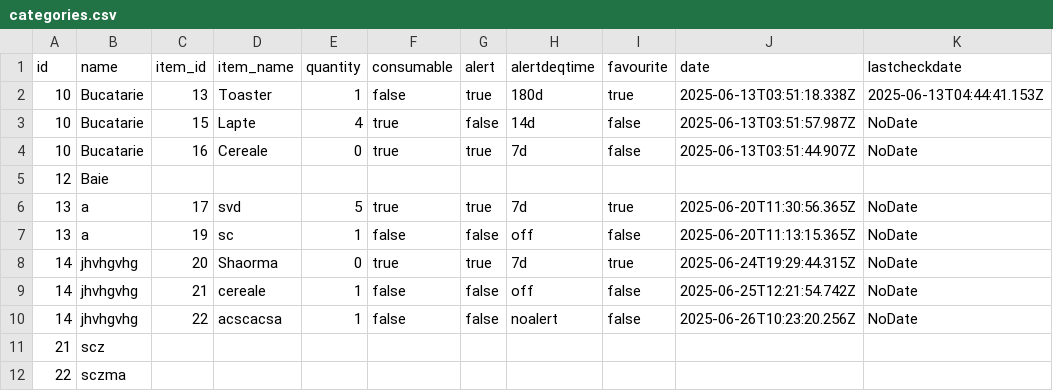
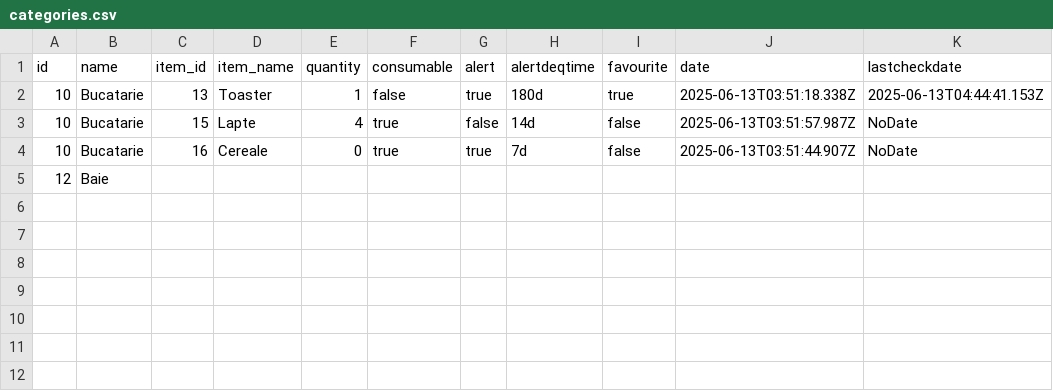
Before and after one commit to cosminpopovici14/ReW, a CSV file: ProiectWeb/public/Downloads/categories.csv, drawn as a sheet; the diff names each change by its address in the sheet, - before the commit and + after, or states it on an @@ line.

```diff
--- a/ProiectWeb/public/Downloads/categories.csv
+++ b/ProiectWeb/public/Downloads/categories.csv
-row 6: 13 | a | 17 | svd | 5 | true | true | 7d | true | 2025-06-20T11:30:56.365Z | NoDate
-row 7: 13 | a | 19 | sc | 1 | false | false | off | false | 2025-06-20T11:13:15.365Z | NoDate
-row 8: 14 | jhvhgvhg | 20 | Shaorma | 0 | true | true | 7d | true | 2025-06-24T19:29:44.315Z | NoDate
-row 9: 14 | jhvhgvhg | 21 | cereale | 1 | false | false | off | false | 2025-06-25T12:21:54.742Z | NoDate
-row 10: 14 | jhvhgvhg | 22 | acscacsa | 1 | false | false | noalert | false | 2025-06-26T10:23:20.256Z | NoDate
-row 11: 21 | scz
-row 12: 22 | sczma
```
Also changed, not shown: 7 other files.
